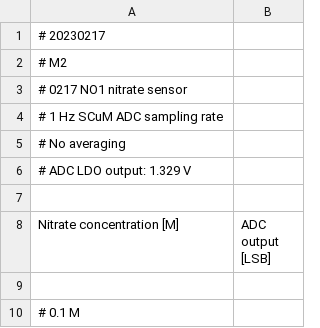
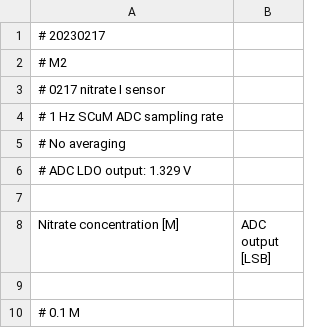
Before and after one commit to tryuan99/scum-code, a CSV file: analysis/scum/adc/sensor/data/adc_data_nitrate_0217_i.csv (was analysis/scum/adc/sensor/data/adc_data_nitrate_0217_no1.csv), drawn as a sheet; only a part is shown.

```diff
--- a/analysis/scum/adc/sensor/data/adc_data_nitrate_0217_no1.csv
+++ b/analysis/scum/adc/sensor/data/adc_data_nitrate_0217_i.csv
@@ -2,3 +2,3 @@
 # M2
-# 0217 NO1 nitrate sensor
+# 0217 nitrate I sensor
 # 1 Hz SCuM ADC sampling rate
```
Also changed, not shown: analysis/scum/adc/sensor/data/adc_data_ammonium_0217_i.csv, analysis/scum/adc/sensor/data/adc_data_ammonium_0217_ii.csv, 2 other files.
